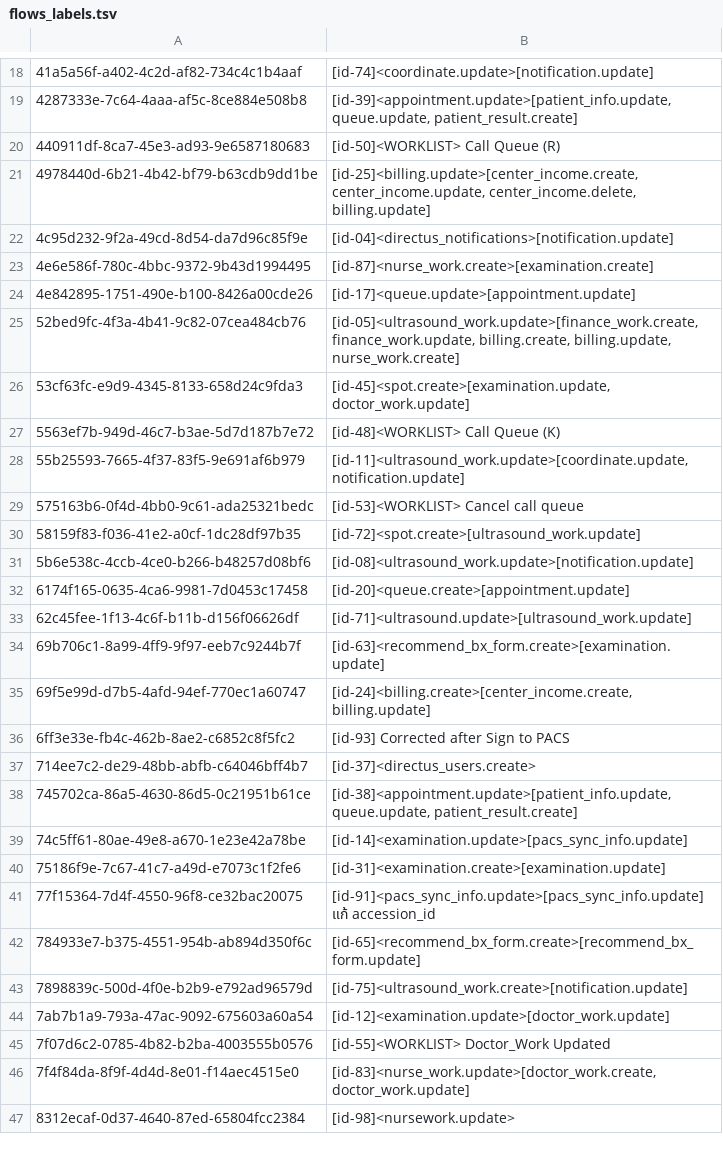
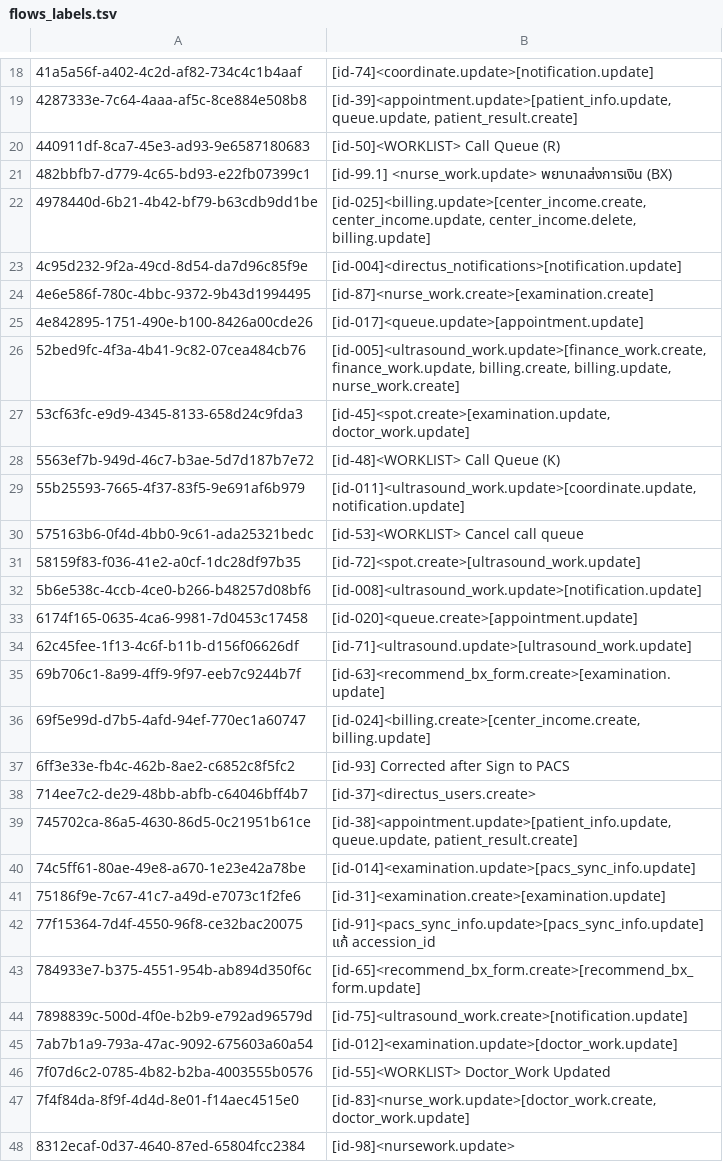
Before and after one commit to bytebetter/bis-migration, a TSV file: directus-flows-sync/exports/fingerprints/flows_labels.tsv, drawn as a sheet; only a part is shown, gaps mark what is left out; the diff covers the shown part only.

```diff
--- a/directus-flows-sync/exports/fingerprints/flows_labels.tsv
+++ b/directus-flows-sync/exports/fingerprints/flows_labels.tsv
@@ -20,17 +20,18 @@
 440911df-8ca7-45e3-ad93-9e6587180683	[id-50]<WORKLIST> Call Queue (R)
-4978440d-6b21-4b42-bf79-b63cdb9dd1be	[id-25]<billing.update>[center_income.create, center_income.update, center_income.delete, billing.update]
-4c95d232-9f2a-49cd-8d54-da7d96c85f9e	[id-04]<directus_notifications>[notification.update]
+482bbfb7-d779-4c65-bd93-e22fb07399c1	[id-99.1] <nurse_work.update> พยาบาลส่งการเงิน (BX)
+4978440d-6b21-4b42-bf79-b63cdb9dd1be	[id-025]<billing.update>[center_income.create, center_income.update, center_income.delete, billing.update]
+4c95d232-9f2a-49cd-8d54-da7d96c85f9e	[id-004]<directus_notifications>[notification.update]
 4e6e586f-780c-4bbc-9372-9b43d1994495	[id-87]<nurse_work.create>[examination.create]
-4e842895-1751-490e-b100-8426a00cde26	[id-17]<queue.update>[appointment.update]
-52bed9fc-4f3a-4b41-9c82-07cea484cb76	[id-05]<ultrasound_work.update>[finance_work.create, finance_work.update, billing.create, billing.update, nurse_work.create]
+4e842895-1751-490e-b100-8426a00cde26	[id-017]<queue.update>[appointment.update]
+52bed9fc-4f3a-4b41-9c82-07cea484cb76	[id-005]<ultrasound_work.update>[finance_work.create, finance_work.update, billing.create, billing.update, nurse_work.create]
 53cf63fc-e9d9-4345-8133-658d24c9fda3	[id-45]<spot.create>[examination.update, doctor_work.update]
 5563ef7b-949d-46c7-b3ae-5d7d187b7e72	[id-48]<WORKLIST> Call Queue (K)
-55b25593-7665-4f37-83f5-9e691af6b979	[id-11]<ultrasound_work.update>[coordinate.update, notification.update]
+55b25593-7665-4f37-83f5-9e691af6b979	[id-011]<ultrasound_work.update>[coordinate.update, notification.update]
 575163b6-0f4d-4bb0-9c61-ada25321bedc	[id-53]<WORKLIST> Cancel call queue
 58159f83-f036-41e2-a0cf-1dc28df97b35	[id-72]<spot.create>[ultrasound_work.update]
-5b6e538c-4ccb-4ce0-b266-b48257d08bf6	[id-08]<ultrasound_work.update>[notification.update]
-6174f165-0635-4ca6-9981-7d0453c17458	[id-20]<queue.create>[appointment.update]
+5b6e538c-4ccb-4ce0-b266-b48257d08bf6	[id-008]<ultrasound_work.update>[notification.update]
+6174f165-0635-4ca6-9981-7d0453c17458	[id-020]<queue.create>[appointment.update]
 62c45fee-1f13-4c6f-b11b-d156f06626df	[id-71]<ultrasound.update>[ultrasound_work.update]
 69b706c1-8a99-4ff9-9f97-eeb7c9244b7f	[id-63]<recommend_bx_form.create>[examination.update]
-69f5e99d-d7b5-4afd-94ef-770ec1a60747	[id-24]<billing.create>[center_income.create, billing.update]
+69f5e99d-d7b5-4afd-94ef-770ec1a60747	[id-024]<billing.create>[center_income.create, billing.update]
 6ff3e33e-fb4c-462b-8ae2-c6852c8f5fc2	[id-93] Corrected after Sign to PACS
@@ -38,3 +39,3 @@
 745702ca-86a5-4630-86d5-0c21951b61ce	[id-38]<appointment.update>[patient_info.update, queue.update, patient_result.create]
-74c5ff61-80ae-49e8-a670-1e23e42a78be	[id-14]<examination.update>[pacs_sync_info.update]
+74c5ff61-80ae-49e8-a670-1e23e42a78be	[id-014]<examination.update>[pacs_sync_info.update]
 75186f9e-7c67-41c7-a49d-e7073c1f2fe6	[id-31]<examination.create>[examination.update]
@@ -43,3 +44,3 @@
 7898839c-500d-4f0e-b2b9-e792ad96579d	[id-75]<ultrasound_work.create>[notification.update]
-7ab7b1a9-793a-47ac-9092-675603a60a54	[id-12]<examination.update>[doctor_work.update]
+7ab7b1a9-793a-47ac-9092-675603a60a54	[id-012]<examination.update>[doctor_work.update]
 7f07d6c2-0785-4b82-b2ba-4003555b0576	[id-55]<WORKLIST> Doctor_Work Updated
```
Also changed, not shown: 16 edited cells elsewhere in this file, directus-flows-sync/exports/fingerprints/operations_labels.tsv, 4 other files.
